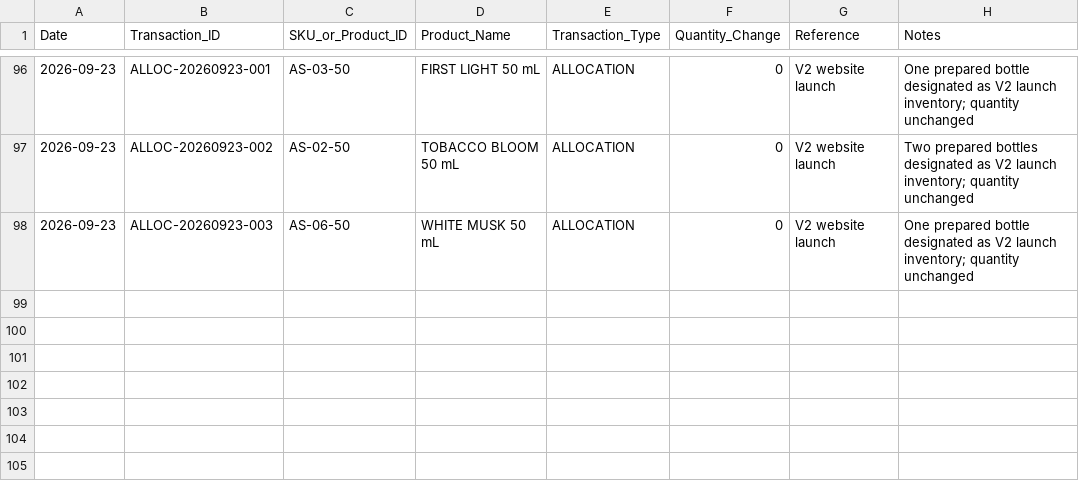
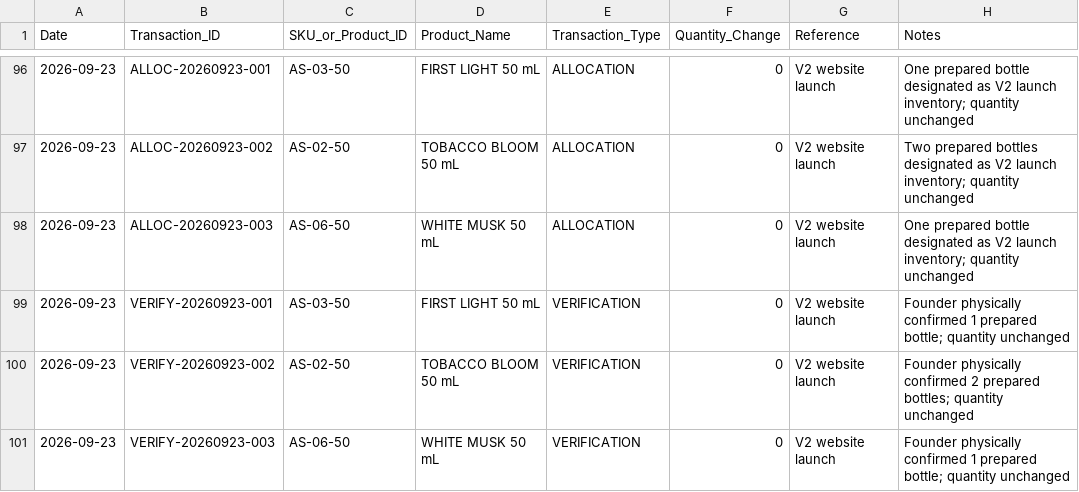
Before and after one commit to devkapooor/afterstory-perfume-brand-development, a CSV file: 02_Inventory_Costing/INVENTORY_TRANSACTIONS.csv, drawn as a sheet; only a part is shown, gaps mark what is left out; the diff names each change by its address in the sheet, - before the commit and + after, or states it on an @@ line.

Commit message:
Verify V2 launch inventory

```diff
--- a/02_Inventory_Costing/INVENTORY_TRANSACTIONS.csv
+++ b/02_Inventory_Costing/INVENTORY_TRANSACTIONS.csv
+row 99: 2026-09-23 | VERIFY-20260923-001 | AS-03-50 | FIRST LIGHT 50 mL | VERIFICATION | 0 | V2 website launch | Founder physically confirmed 1 prepared bottle; quantity unchanged
+row 100: 2026-09-23 | VERIFY-20260923-002 | AS-02-50 | TOBACCO BLOOM 50 mL | VERIFICATION | 0 | V2 website launch | Founder physically confirmed 2 prepared bottles; quantity unchanged
+row 101: 2026-09-23 | VERIFY-20260923-003 | AS-06-50 | WHITE MUSK 50 mL | VERIFICATION | 0 | V2 website launch | Founder physically confirmed 1 prepared bottle; quantity unchanged
```
Also changed, not shown: 02_Inventory_Costing/INVENTORY_MASTER.csv, 1 other file.
